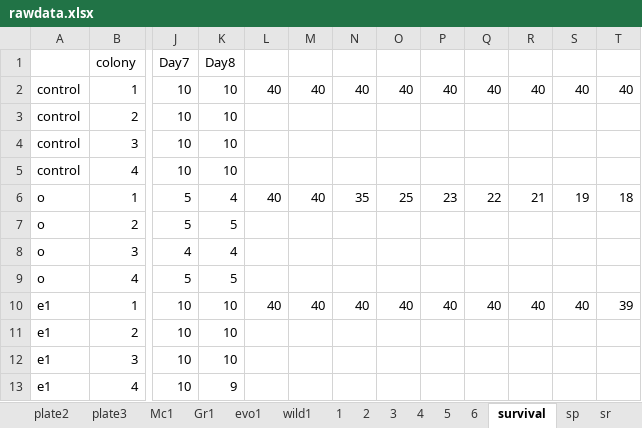
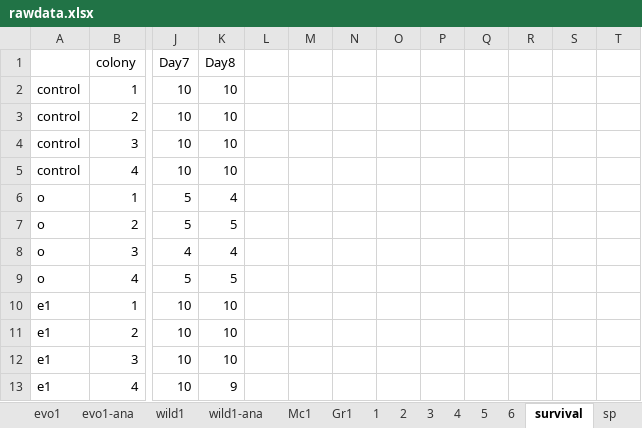
Before and after one commit to ACHAU-SHAW/FinalProject, an Excel workbook: rawdata.xlsx, sheet survival, drawn as a sheet; only a part is shown, gaps mark what is left out; values as stored, in another font and other column widths than the file's, no borders; the diff covers the shown part only; the diff names each change by its address in the sheet, - before the commit and + after, or states it on an @@ line.

```diff
--- a/rawdata.xlsx (sheet survival)
+++ b/rawdata.xlsx (sheet survival)
+sheet tab: evo1-ana
+sheet tab: wild1-ana
@@ sheet tab order changed: evo1 | evo1-ana | wild1 | wild1-ana | Mc1 | Gr1 | 1 | 2 | 3 | 4 | 5 | 6 | survival | sp @@
-L2: 40
+L2: (empty)
-M2: 40
+M2: (empty)
-N2: 40
+N2: (empty)
-O2: 40
+O2: (empty)
-P2: 40
+P2: (empty)
-Q2: 40
+Q2: (empty)
-R2: 40
+R2: (empty)
-S2: 40
+S2: (empty)
-T2: 40
+T2: (empty)
-L6: 40
+L6: (empty)
-M6: 40
+M6: (empty)
-N6: 35
+N6: (empty)
-O6: 25
+O6: (empty)
-P6: 23
+P6: (empty)
-Q6: 22
+Q6: (empty)
-R6: 21
+R6: (empty)
-S6: 19
+S6: (empty)
-T6: 18
+T6: (empty)
-L10: 40
+L10: (empty)
-M10: 40
+M10: (empty)
-N10: 40
+N10: (empty)
-O10: 40
+O10: (empty)
-P10: 40
+P10: (empty)
-Q10: 40
+Q10: (empty)
-R10: 40
+R10: (empty)
-S10: 40
+S10: (empty)
-T10: 39
+T10: (empty)
```
Also changed, not shown: 45 edited cells elsewhere in this sheet, sheet plate2, sheet plate1, sheet Glyphosate, sheet Cyhalothrin, sheet Fipronil, sheet Spirotetramat, 1 more sheet, other sheet tabs.
